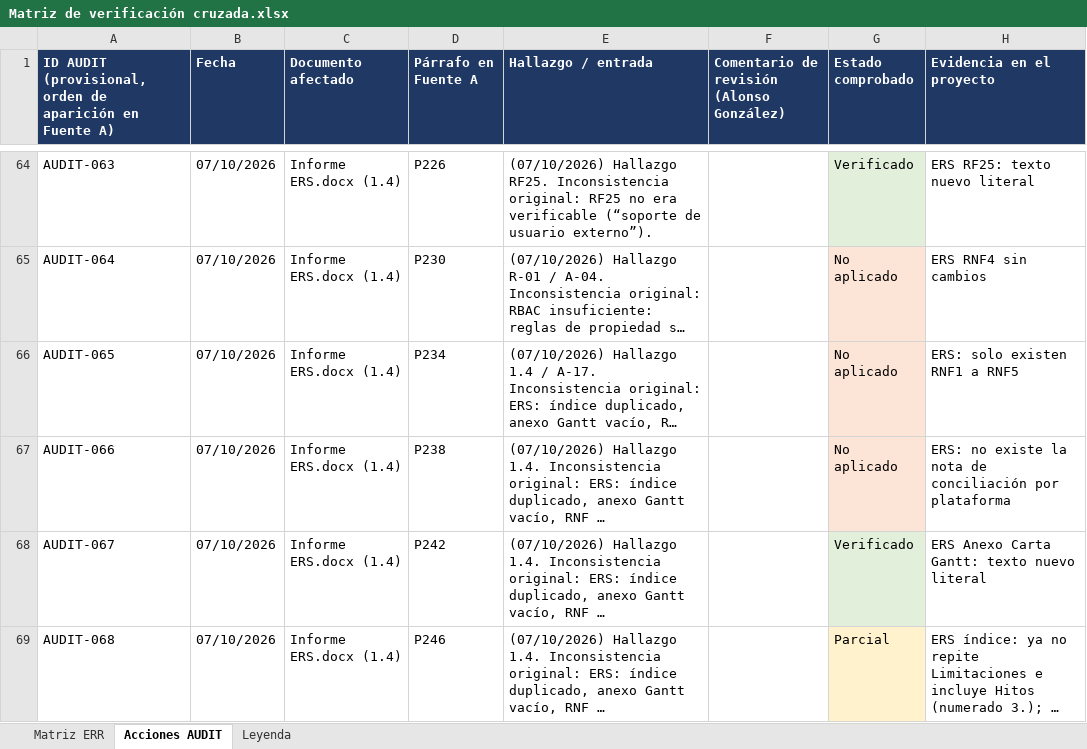
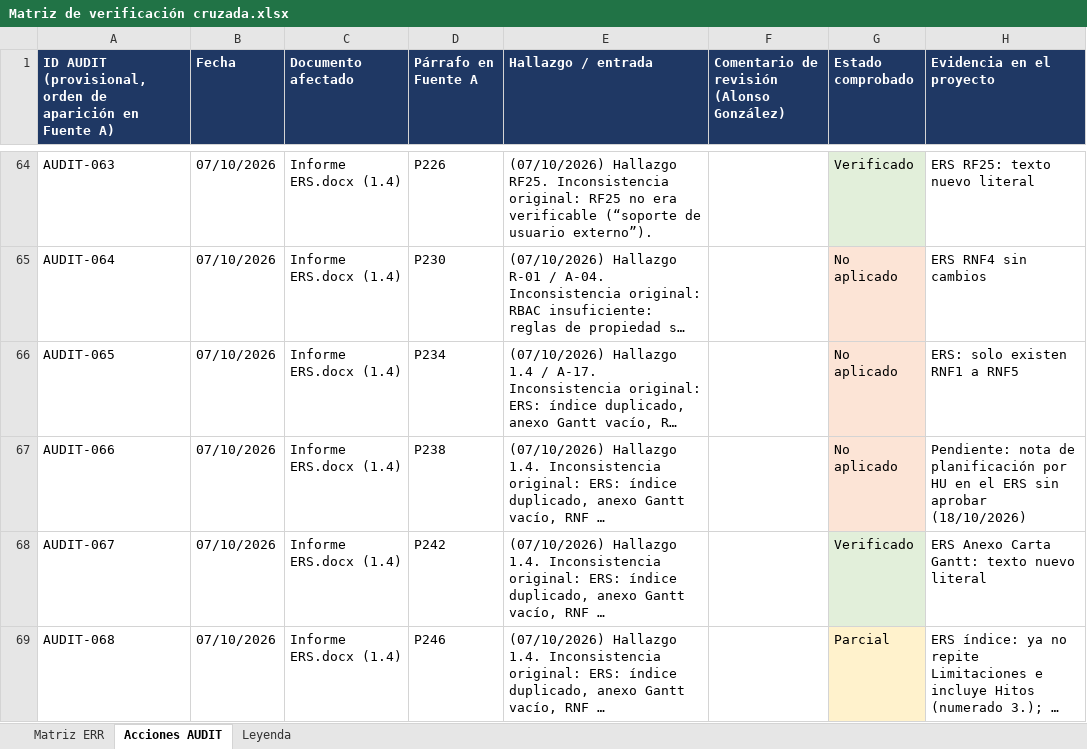
Before and after one commit to Mtipla/EMRGEN, an Excel workbook: Fase 2/Evidencias Proyecto/Evidencias de documentación/_verificacion_2026-10-17/Matriz de verificación cruzada.xlsx, sheet Acciones AUDIT, drawn as a sheet; only a part is shown, gaps mark what is left out; long unchanged cells end in …; values as stored, in another font and other column widths than the file's, no borders; the diff covers the shown part only; the diff names each change by its address in the sheet, - before the commit and + after, or states it on an @@ line.

```diff
--- a/Fase 2/Evidencias Proyecto/Evidencias de documentación/_verificacion_2026-10-17/Matriz de verificación cruzada.xlsx (sheet Acciones AUDIT)
+++ b/Fase 2/Evidencias Proyecto/Evidencias de documentación/_verificacion_2026-10-17/Matriz de verificación cruzada.xlsx (sheet Acciones AUDIT)
-H67 (Evidencia en el proyecto): ERS: no existe la nota de conciliación por plataforma
+H67 (Evidencia en el proyecto): Pendiente: nota de planificación por HU en el ERS sin aprobar (18/10/2026)
```
Also changed, not shown: 20 edited cells elsewhere in this sheet, sheet Matriz ERR, Fase 2/Evidencias Proyecto/Evidencias de documentación/2.1 Product Backlog/2.1.2 TABLA MAESTRA DE PRODUCT BACKLOG.xlsx, 7 other files.
